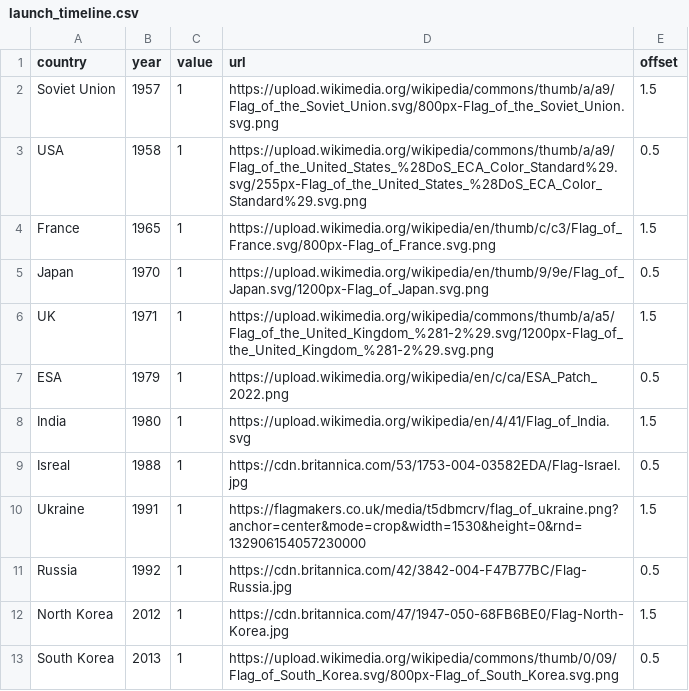
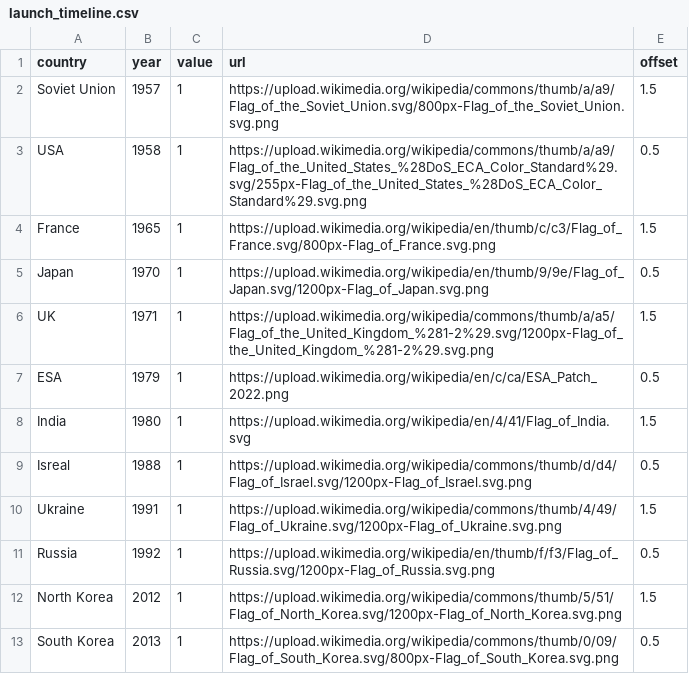
Before and after one commit to hsmi0021/fit3179, a CSV file: launch_timeline.csv, drawn as a sheet.

Commit message:
Update launch_timeline.csv
all png

```diff
--- a/launch_timeline.csv
+++ b/launch_timeline.csv
@@ -8,6 +8,6 @@ ESA,1979,1,https://upload.wikimedia.org/wikipedia/en/c/ca/ESA_Patch_2022.png,0.5
 India,1980,1,https://upload.wikimedia.org/wikipedia/en/4/41/Flag_of_India.svg,1.5
-Isreal,1988,1,https://cdn.britannica.com/53/1753-004-03582EDA/Flag-Israel.jpg,0.5
-Ukraine,1991,1,https://flagmakers.co.uk/media/t5dbmcrv/flag_of_ukraine.png?anchor=center&mode=crop&width=1530&height=0&rnd=132906154057230000,1.5
-Russia,1992,1,https://cdn.britannica.com/42/3842-004-F47B77BC/Flag-Russia.jpg,0.5
-North Korea,2012,1,https://cdn.britannica.com/47/1947-050-68FB6BE0/Flag-North-Korea.jpg,1.5
+Isreal,1988,1,https://upload.wikimedia.org/wikipedia/commons/thumb/d/d4/Flag_of_Israel.svg/1200px-Flag_of_Israel.svg.png,0.5
+Ukraine,1991,1,https://upload.wikimedia.org/wikipedia/commons/thumb/4/49/Flag_of_Ukraine.svg/1200px-Flag_of_Ukraine.svg.png,1.5
+Russia,1992,1,https://upload.wikimedia.org/wikipedia/en/thumb/f/f3/Flag_of_Russia.svg/1200px-Flag_of_Russia.svg.png,0.5
+North Korea,2012,1,https://upload.wikimedia.org/wikipedia/commons/thumb/5/51/Flag_of_North_Korea.svg/1200px-Flag_of_North_Korea.svg.png,1.5
 South Korea,2013,1,https://upload.wikimedia.org/wikipedia/commons/thumb/0/09/Flag_of_South_Korea.svg/800px-Flag_of_South_Korea.svg.png,0.5
```
